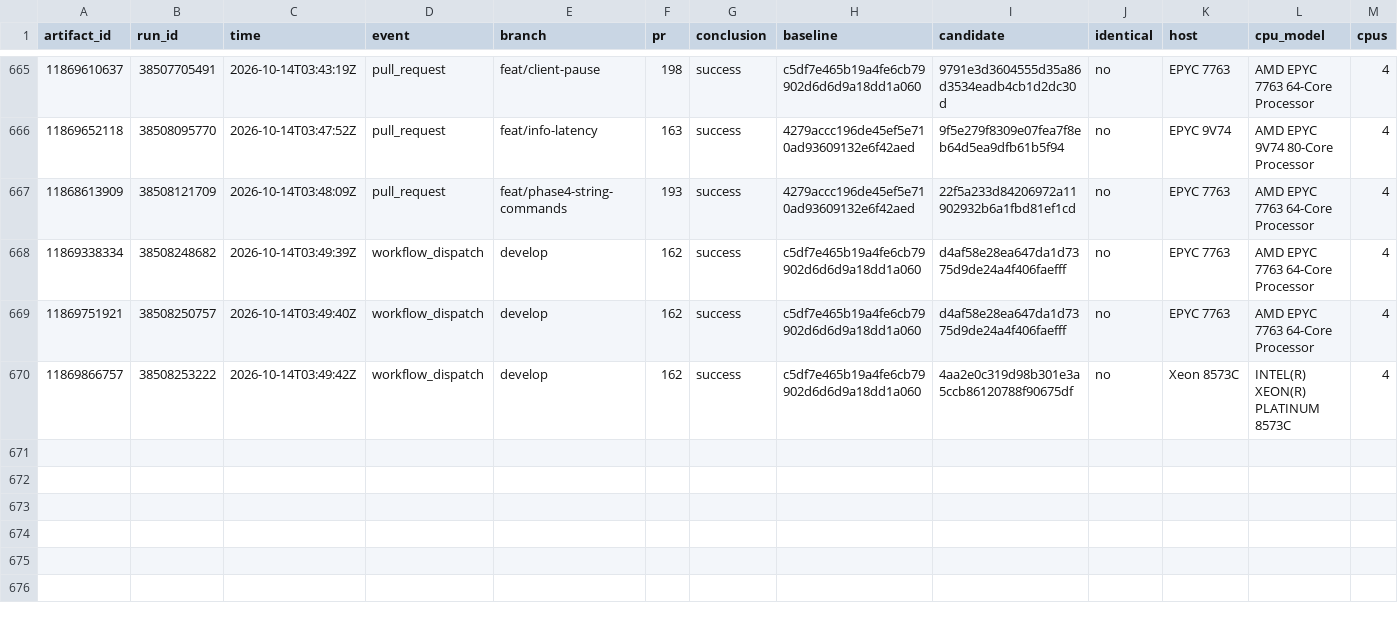
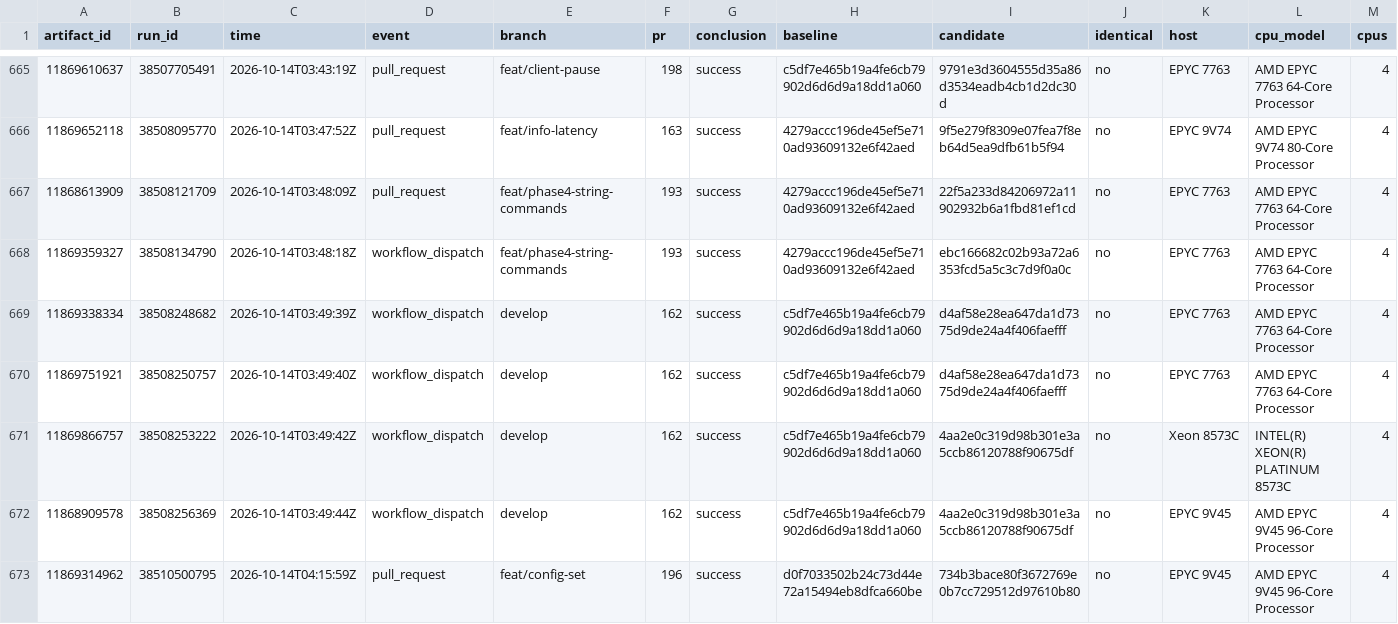
Before and after one commit to brandopakel/keel, a CSV file: command-path/runs.csv, drawn as a sheet; only a part is shown, gaps mark what is left out; rows hold the shown columns only; the diff names each change by its address in the sheet, - before the commit and + after, or states it on an @@ line.

```diff
--- a/command-path/runs.csv
+++ b/command-path/runs.csv
+row 668: 11869359327 | 38508134790 | 2026-10-14T03:48:18Z | workflow_dispatch | feat/phase4-string-commands | 193 | success | 4279accc196de45ef5e710ad93609132e6f42aed | ebc166682c02b93a72a6353fcd5a5c3c7d9f0a0c | no | EPYC 7763 | AMD EPYC 7763 64-Core Processor | 4
+row 672: 11868909578 | 38508256369 | 2026-10-14T03:49:44Z | workflow_dispatch | develop | 162 | success | c5df7e465b19a4fe6cb79902d6d6d9a18dd1a060 | 4aa2e0c319d98b301e3a5ccb86120788f90675df | no | EPYC 9V45 | AMD EPYC 9V45 96-Core Processor | 4
+row 673: 11869314962 | 38510500795 | 2026-10-14T04:15:59Z | pull_request | feat/config-set | 196 | success | d0f7033502b24c73d44e72a15494eb8dfca660be | 734b3bace80f3672769e0b7cc729512d97610b80 | no | EPYC 9V45 | AMD EPYC 9V45 96-Core Processor | 4
```
Also changed, not shown: 1 other file.
